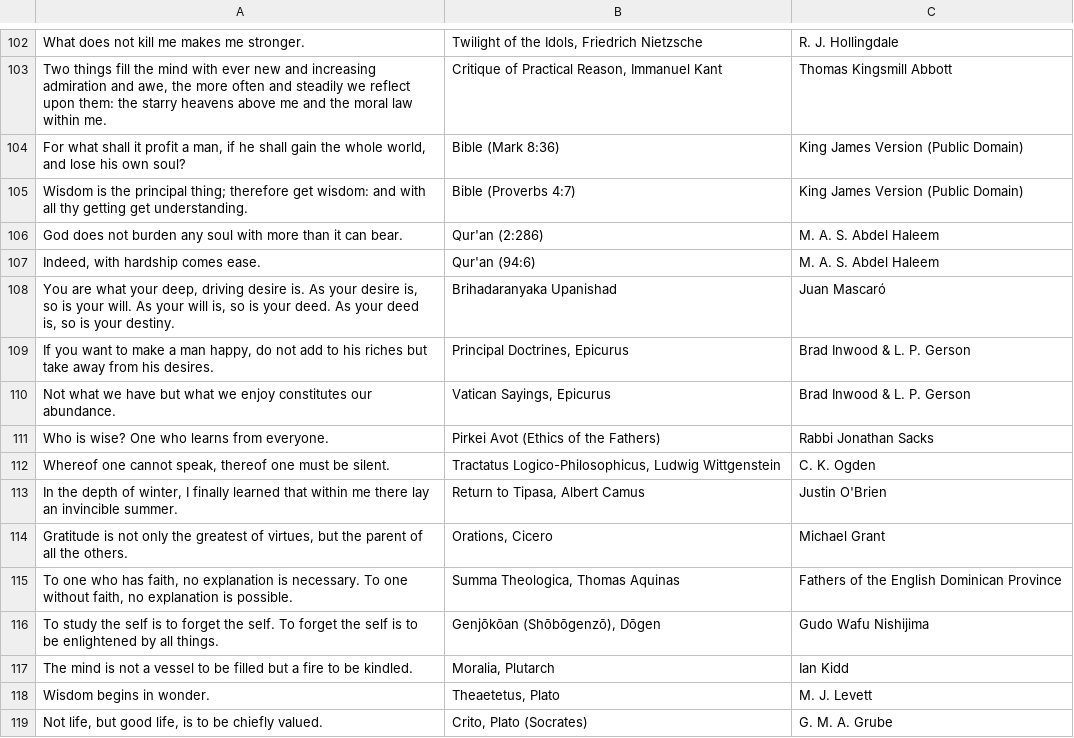
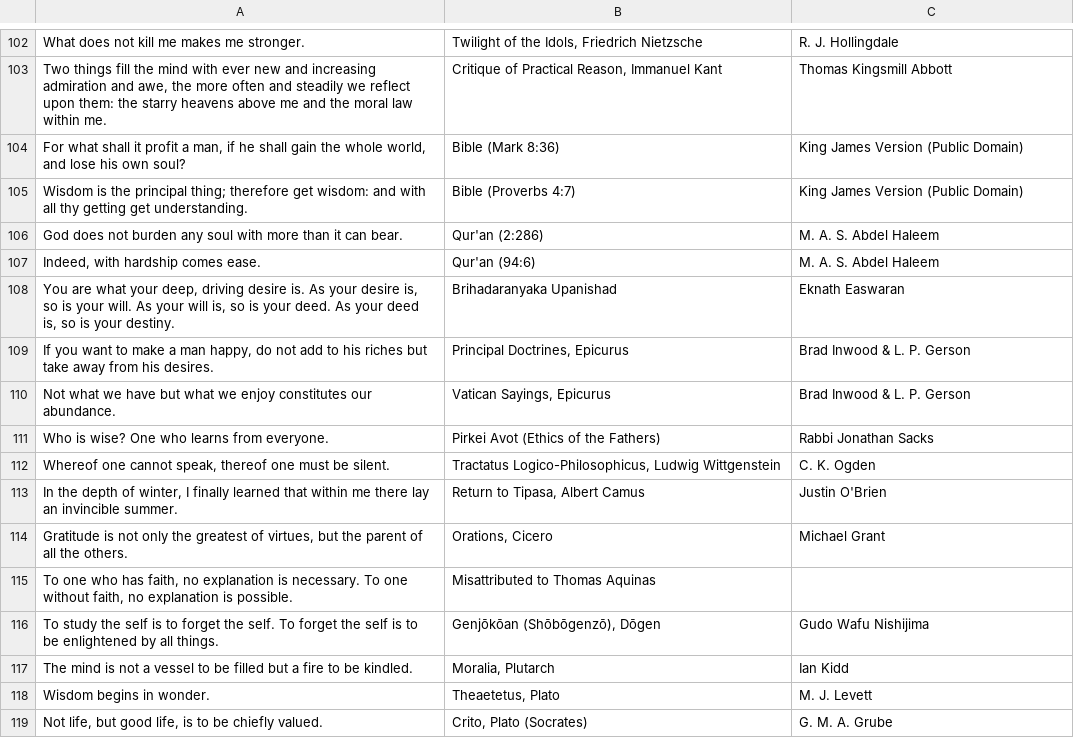
Before and after one commit to martinwinther/lectiotoday, a CSV file: content/quotes.csv, drawn as a sheet; only a part is shown, gaps mark what is left out; the diff covers the shown part only.

```diff
--- a/content/quotes.csv
+++ b/content/quotes.csv
@@ -107,3 +107,3 @@ God does not burden any soul with more than it can bear.,Qur'an (2:286),M. A. S.
 "Indeed, with hardship comes ease.",Qur'an (94:6),M. A. S. Abdel Haleem
-"You are what your deep, driving desire is. As your desire is, so is your will. As your will is, so is your deed. As your deed is, so is your destiny.",Brihadaranyaka Upanishad,Juan Mascaró
+"You are what your deep, driving desire is. As your desire is, so is your will. As your will is, so is your deed. As your deed is, so is your destiny.",Brihadaranyaka Upanishad,Eknath Easwaran
 "If you want to make a man happy, do not add to his riches but take away from his desires.","Principal Doctrines, Epicurus",Brad Inwood & L. P. Gerson
@@ -114,3 +114,3 @@ Who is wise? One who learns from everyone.,Pirkei Avot (Ethics of the Fathers),R
 "Gratitude is not only the greatest of virtues, but the parent of all the others.","Orations, Cicero",Michael Grant
-"To one who has faith, no explanation is necessary. To one without faith, no explanation is possible.","Summa Theologica, Thomas Aquinas",Fathers of the English Dominican Province
+"To one who has faith, no explanation is necessary. To one without faith, no explanation is possible.",Misattributed to Thomas Aquinas,
 To study the self is to forget the self. To forget the self is to be enlightened by all things.,"Genjōkōan (Shōbōgenzō), Dōgen",Gudo Wafu Nishijima
```
Also changed, not shown: 1 added row, 1 removed row and 38 edited cells elsewhere in this file, 1 other file.
